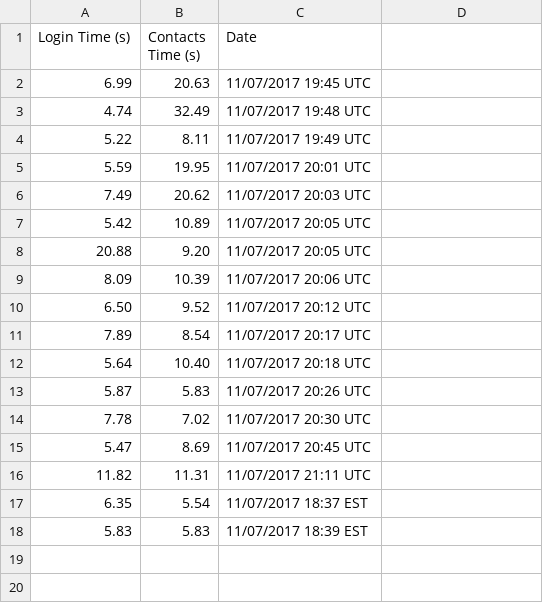
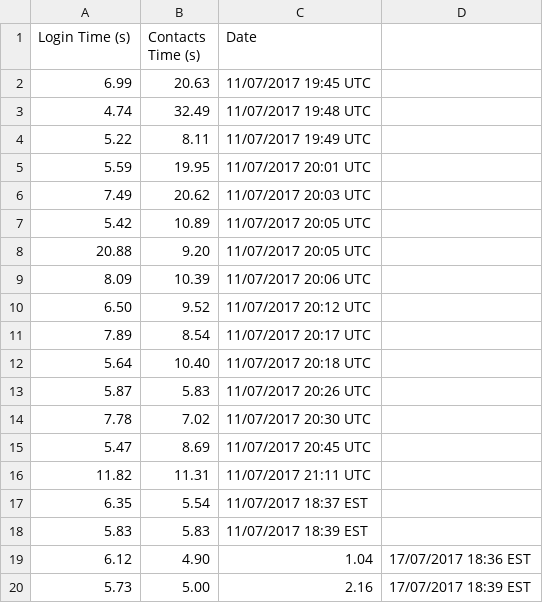
Before and after one commit to VictorWangwz/Selenium-Crawl-Practice, a CSV file: data.csv, drawn as a sheet; the diff names each change by its address in the sheet, - before the commit and + after, or states it on an @@ line.

Commit message:
added getting a contacts load time

```diff
--- a/data.csv
+++ b/data.csv
+row 19: 6.12 | 4.90 | 1.04 | 17/07/2017 18:36 EST
+row 20: 5.73 | 5.00 | 2.16 | 17/07/2017 18:39 EST
```
Also changed, not shown: 1 other file.
